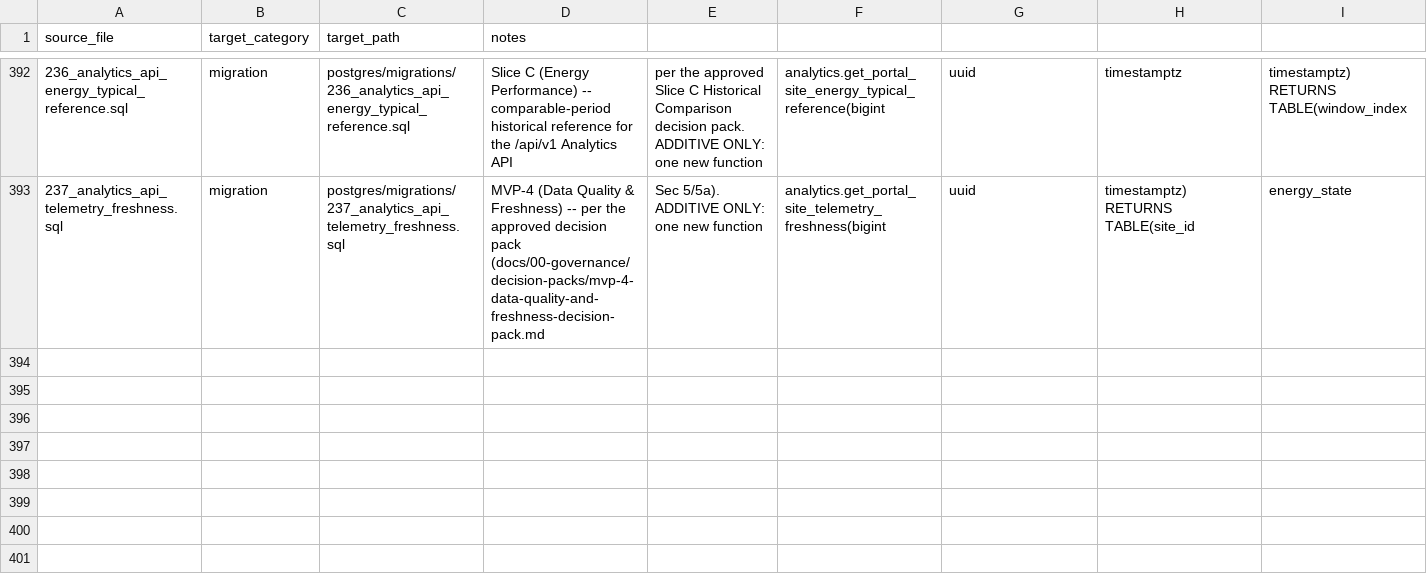
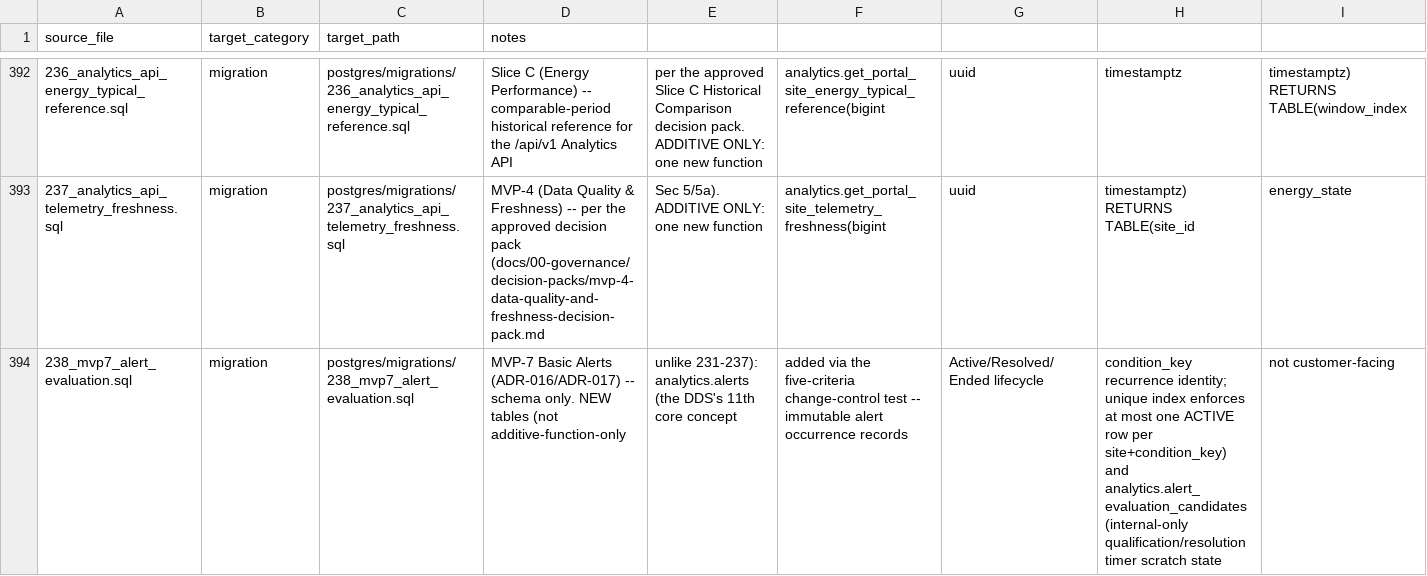
Before and after one commit to avinash-wisewatts/ems-platform, a CSV file: postgres/restructure_manifest.csv, drawn as a sheet; only a part is shown, gaps mark what is left out; rows hold the shown columns only; the diff covers the shown part only; the diff names each change by its address in the sheet, - before the commit and + after, or states it on an @@ line.

```diff
--- a/postgres/restructure_manifest.csv
+++ b/postgres/restructure_manifest.csv
+row 394: 238_mvp7_alert_evaluation.sql | migration | postgres/migrations/238_mvp7_alert_evaluation.sql | MVP-7 Basic Alerts (ADR-016/ADR-017) -- schema only. NEW tables (not additive-function-only | unlike 231-237): analytics.alerts (the DDS's 11th core concept | added via the five-criteria change-control test -- immutable alert occurrence records | Active/Resolved/Ended lifecycle | condition_key recurrence identity; unique index enforces at most one ACTIVE row per site+condition_key) and analytics.alert_evaluation_candidates (internal-only qualification/resolution timer scratch state | not customer-facing
```
Also changed, not shown: 2 added rows elsewhere in this file, 2 other files.
